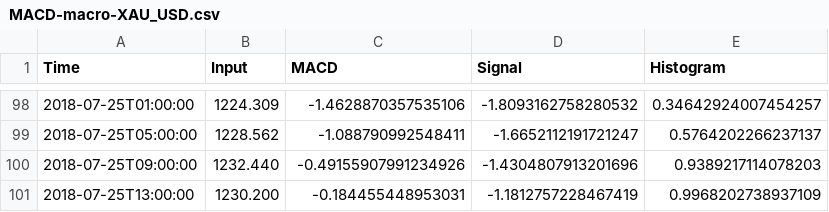
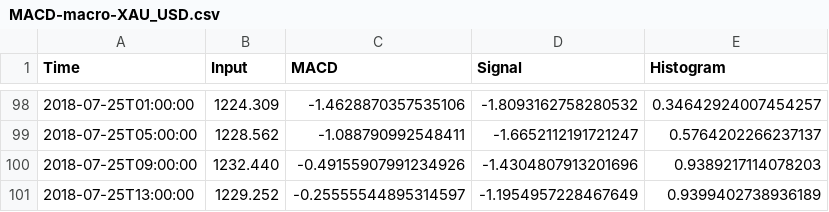
Before and after one commit to rockscripts/Boot-Notification-Trade-Oanda, a CSV file: src/indicators-csv/101-004-8382586-003/MACD-macro-XAU_USD.csv, drawn as a sheet; only a part is shown, gaps mark what is left out.

```diff
--- a/src/indicators-csv/101-004-8382586-003/MACD-macro-XAU_USD.csv
+++ b/src/indicators-csv/101-004-8382586-003/MACD-macro-XAU_USD.csv
@@ -100,2 +100,2 @@ Time,Input,MACD,Signal,Histogram
 2018-07-25T09:00:00,1232.440,-0.49155907991234926,-1.4304807913201696,0.9389217114078203
-2018-07-25T13:00:00,1230.200,-0.184455448953031,-1.1812757228467419,0.9968202738937109
+2018-07-25T13:00:00,1229.252,-0.25555544895314597,-1.1954957228467649,0.9399402738936189
```
Also changed, not shown: src/indicators-csv/101-004-8382586-003/MACD-XAU_USD.csv, src/indicators-csv/101-004-8382586-003/MACD-micro-XAU_USD.csv, 1 other file.
